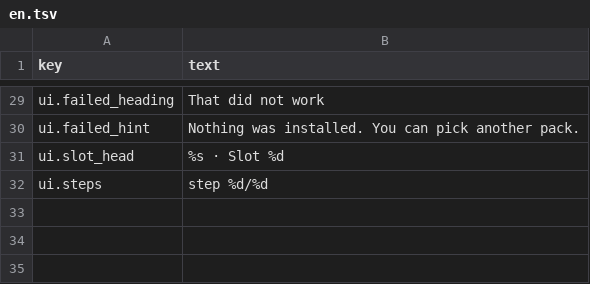
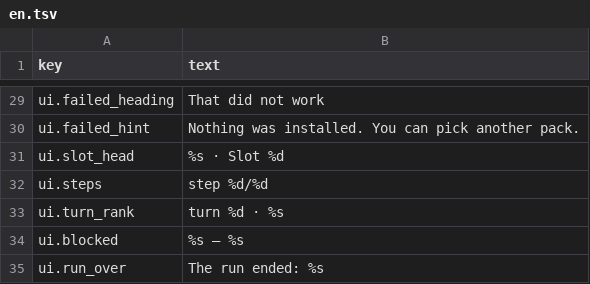
Before and after one commit to liberalluz/lethebar, a TSV file: app/i18n/en.tsv, drawn as a sheet; only a part is shown, gaps mark what is left out; the diff names each change by its address in the sheet, - before the commit and + after, or states it on an @@ line.

```diff
--- a/app/i18n/en.tsv
+++ b/app/i18n/en.tsv
+row 33: ui.turn_rank | turn %d · %s
+row 34: ui.blocked | %s — %s
+row 35: ui.run_over | The run ended: %s
```
Also changed, not shown: app/i18n/zh_CN.tsv, 12 other files.
